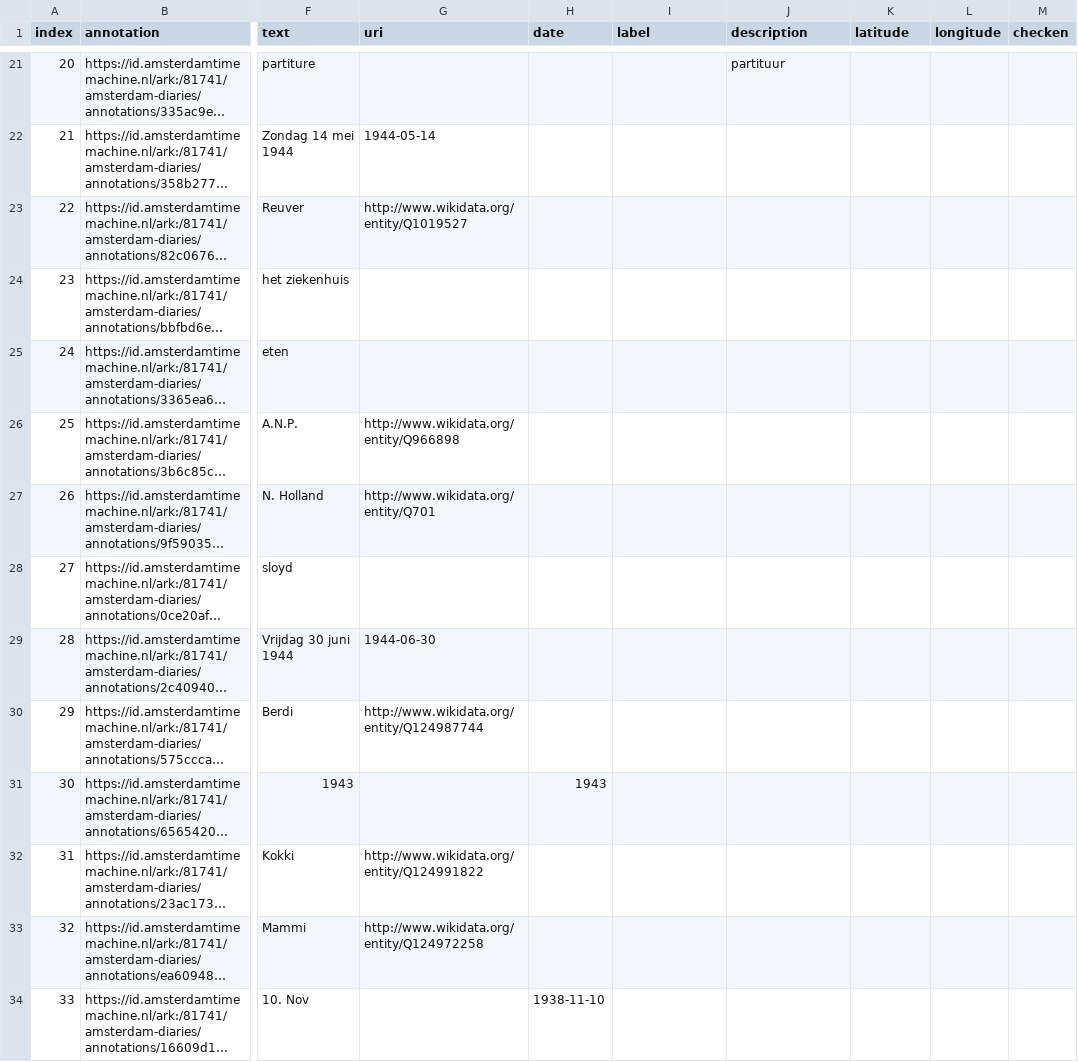
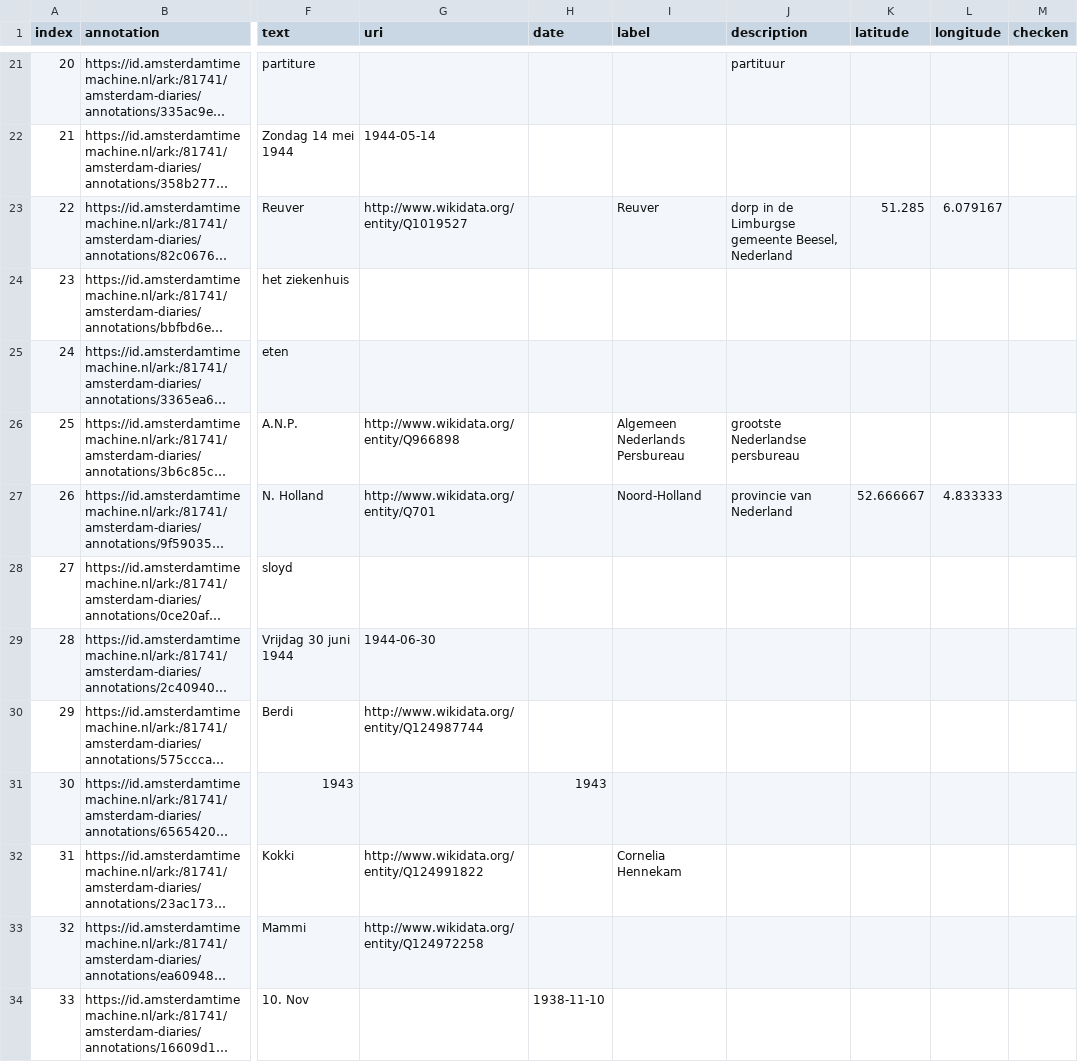
Before and after one commit to amsterdamtimemachine/amsterdam-diaries-data, a CSV file: data/annotations_linking.csv, drawn as a sheet; only a part is shown, gaps mark what is left out; long unchanged cells end in …; the diff covers the shown part only; the diff names each change by its address in the sheet, - before the commit and + after, or states it on an @@ line.

Commit message:
update data

```diff
--- a/data/annotations_linking.csv
+++ b/data/annotations_linking.csv
-I23 (label): (empty)
+I23 (label): Reuver
-J23 (description): (empty)
+J23 (description): dorp in de Limburgse gemeente Beesel, Nederland
-K23 (latitude): (empty)
+K23 (latitude): 51.285
-L23 (longitude): (empty)
+L23 (longitude): 6.079167
-I26 (label): (empty)
+I26 (label): Algemeen Nederlands Persbureau
-J26 (description): (empty)
+J26 (description): grootste Nederlandse persbureau
-I27 (label): (empty)
+I27 (label): Noord-Holland
-J27 (description): (empty)
+J27 (description): provincie van Nederland
-K27 (latitude): (empty)
+K27 (latitude): 52.666667
-L27 (longitude): (empty)
+L27 (longitude): 4.833333
-I32 (label): (empty)
+I32 (label): Cornelia Hennekam
```
Also changed, not shown: 74 edited cells elsewhere in this file, 1 other file.
